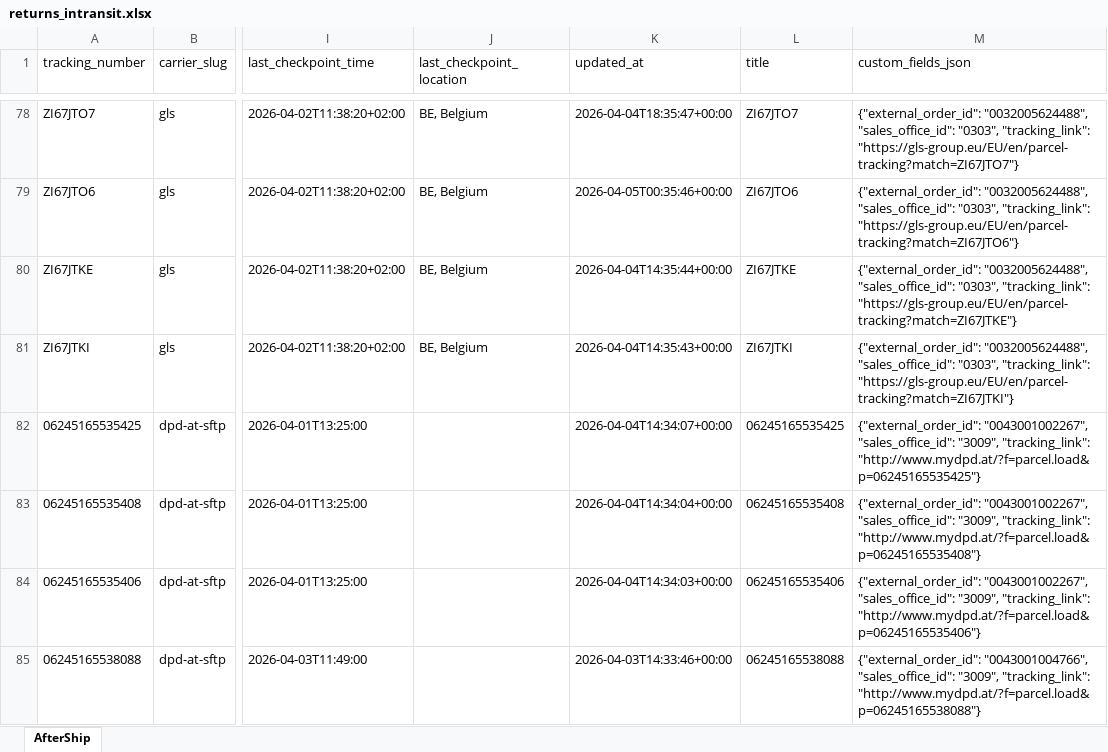
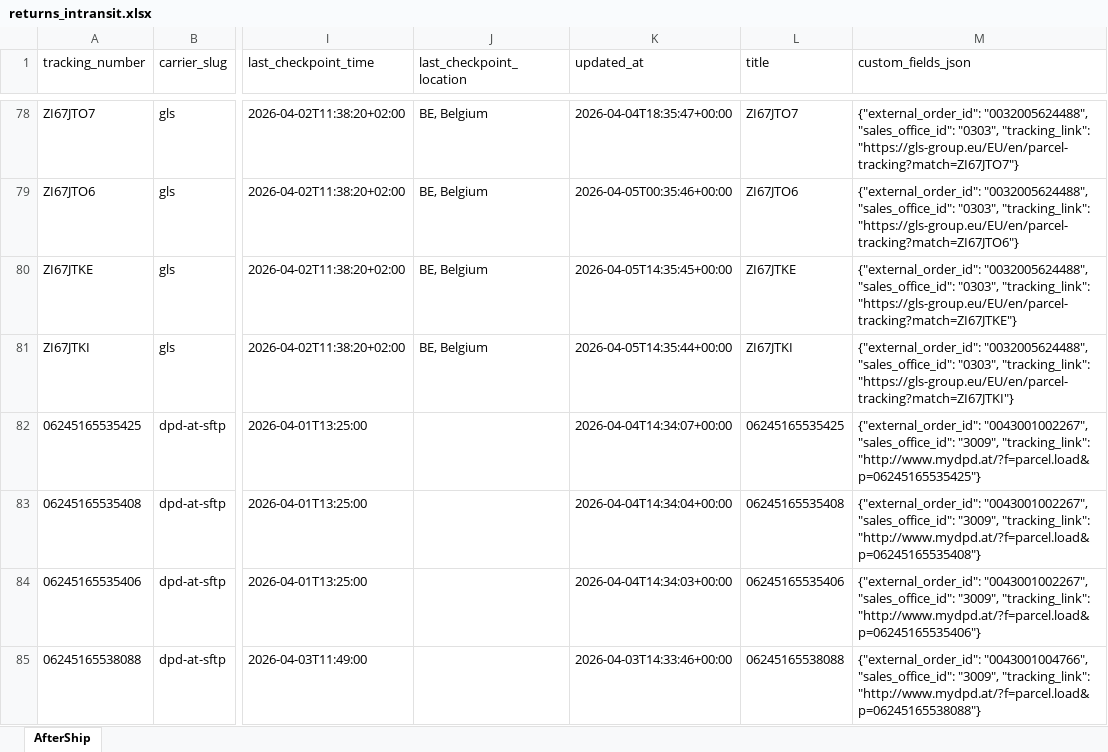
Before and after one commit to Gleamm89/Return-Shipments, an Excel workbook: docs/data/returns_intransit.xlsx, sheet AfterShip, drawn as a sheet; only a part is shown, gaps mark what is left out; values as stored, in another font and other column widths than the file's, no borders; the diff covers the shown part only; the diff names each change by its address in the sheet, - before the commit and + after, or states it on an @@ line.

```diff
--- a/docs/data/returns_intransit.xlsx (sheet AfterShip)
+++ b/docs/data/returns_intransit.xlsx (sheet AfterShip)
-K80 (updated_at): 2026-04-04T14:35:44+00:00
+K80 (updated_at): 2026-04-05T14:35:45+00:00
-K81 (updated_at): 2026-04-04T14:35:43+00:00
+K81 (updated_at): 2026-04-05T14:35:44+00:00
```
Also changed, not shown: 1 added row, 1 removed row, 36 moved rows and 3 edited cells elsewhere in this sheet, 2 other files.
